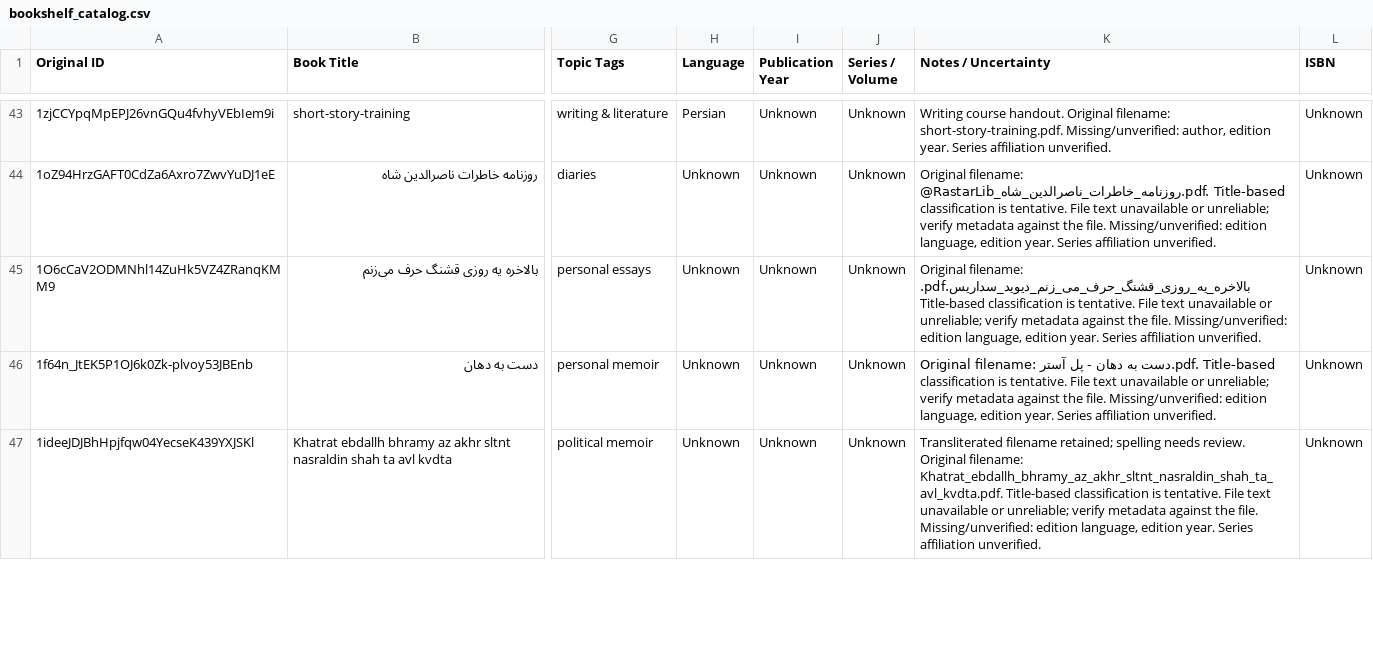
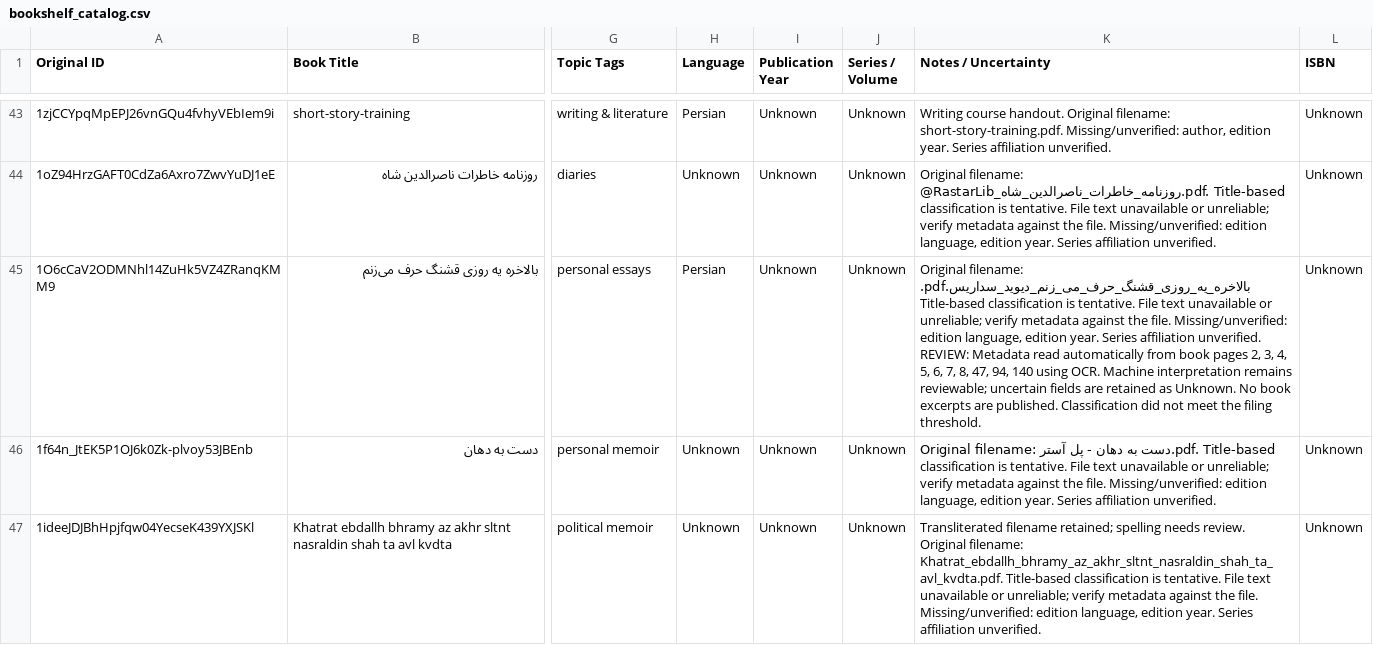
Before and after one commit to ehsanbz/public-library, a CSV file: bookshelf_catalog.csv, drawn as a sheet; only a part is shown, gaps mark what is left out; the diff covers the shown part only; the diff names each change by its address in the sheet, - before the commit and + after, or states it on an @@ line.

```diff
--- a/bookshelf_catalog.csv
+++ b/bookshelf_catalog.csv
-H45 (Language): Unknown
+H45 (Language): Persian
-K45 (Notes / Uncertainty): …affiliation unverified.
+K45 (Notes / Uncertainty): …affiliation unverified. REVIEW: Metadata read automatically from book pages 2, 3, 4, 5, 6, 7, 8, 47, 94, 140 using OCR. Machine interpretation remains reviewable; uncertain fields are retained as Unknown. No book excerpts are published. Classification did not meet the filing threshold.
```
Also changed, not shown: 4 edited cells elsewhere in this file, 6 other files.
